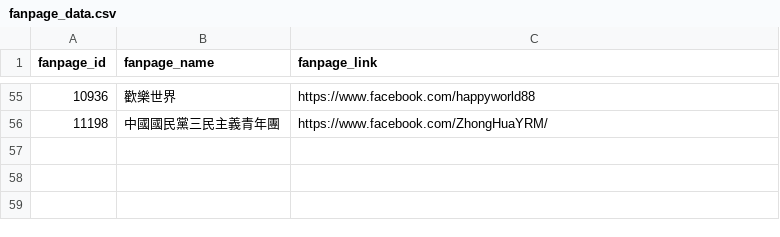
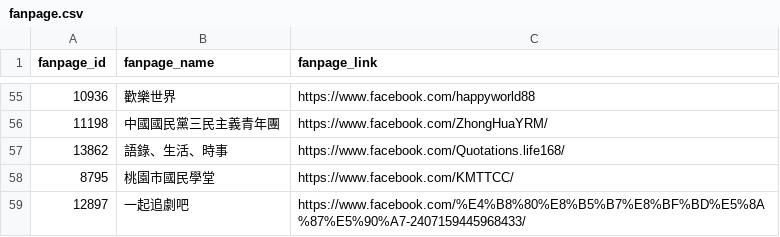
Before and after one commit to pm5/tracenews, a CSV file: data/fanpage.csv (was fanpage_data.csv), drawn as a sheet; only a part is shown, gaps mark what is left out.

Commit message:
Rearrange code and remove data

```diff
--- a/fanpage_data.csv
+++ b/data/fanpage.csv
@@ -56 +56,4 @@ fanpage_id,fanpage_name,fanpage_link
 11198,中國國民黨三民主義青年團,https://www.facebook.com/ZhongHuaYRM/
+13862,語錄、生活、時事,https://www.facebook.com/Quotations.life168/
+8795,桃園市國民學堂,https://www.facebook.com/KMTTCC/
+12897,一起追劇吧,https://www.facebook.com/%E4%B8%80%E8%B5%B7%E8%BF%BD%E5%8A%87%E5%90%A7-2407159445968433/
```
Also changed, not shown: data/farm.csv, 8 other files.
